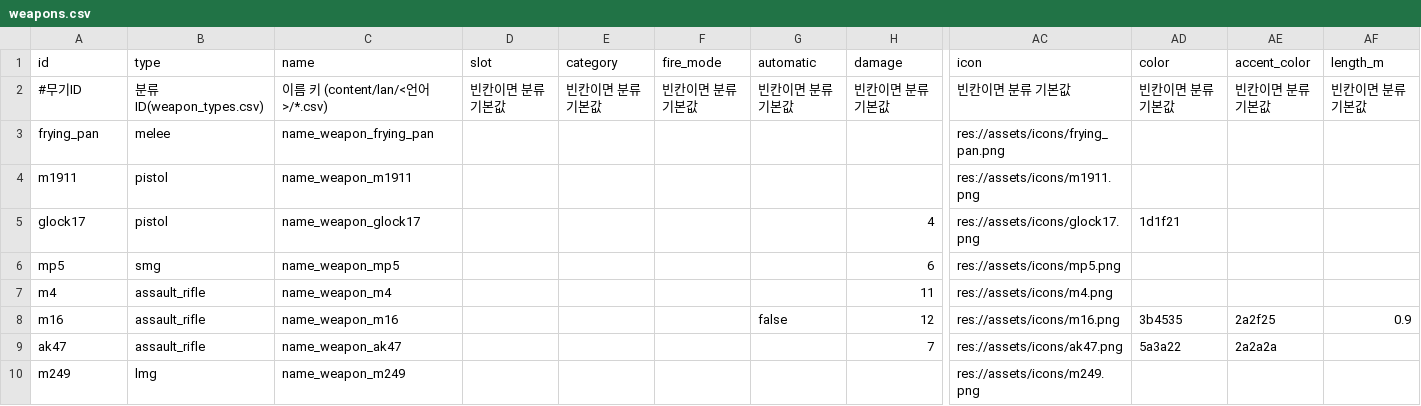
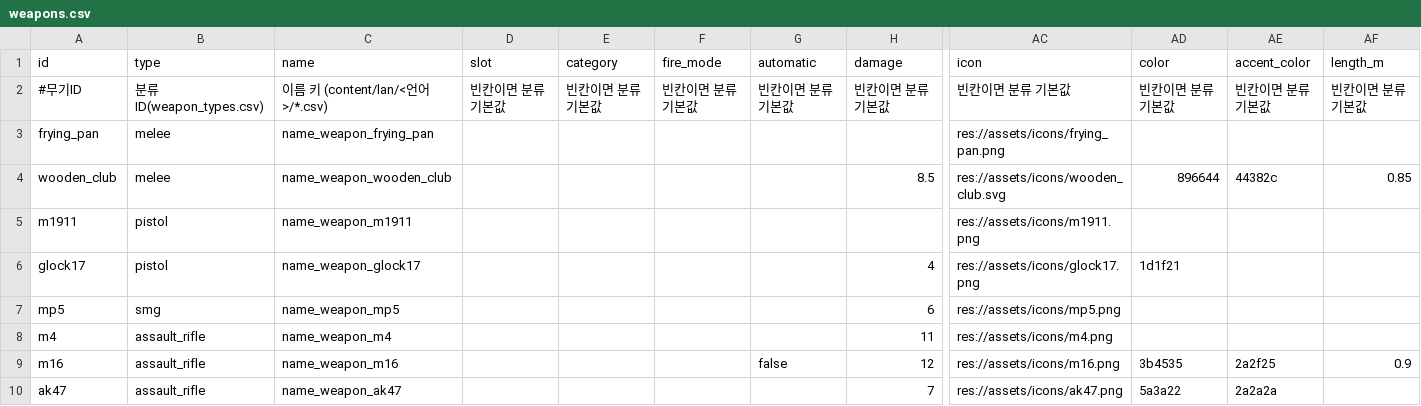
Before and after one commit to minidice/game-plushpanic-hordeshooter, a CSV file: game/content/data/weapons.csv, drawn as a sheet; only a part is shown, gaps mark what is left out; the shorter side is filled out with more unchanged rows; rows hold the shown columns only; the diff names each change by its address in the sheet, - before the commit and + after, or states it on an @@ line.

Commit message:
feat(campaign): consolidate interaction UI and limit starting supplies

```diff
--- a/game/content/data/weapons.csv
+++ b/game/content/data/weapons.csv
+row 4: wooden_club | melee | name_weapon_wooden_club |  |  |  |  | 8.5 | res://assets/icons/wooden_club.svg | 896644 | 44382c | 0.85
```
Also changed, not shown: game/content/lan/eng/weapon.csv, game/content/lan/kor/weapon.csv, 24 other files.
